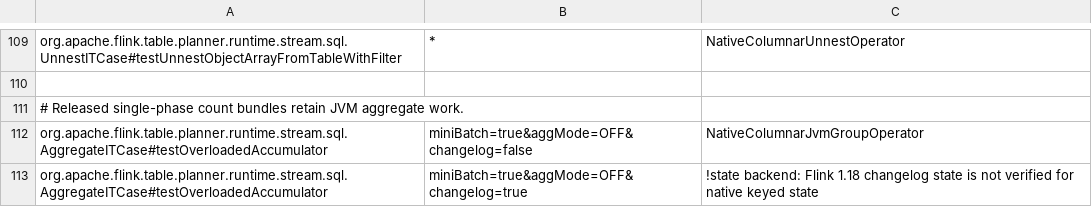
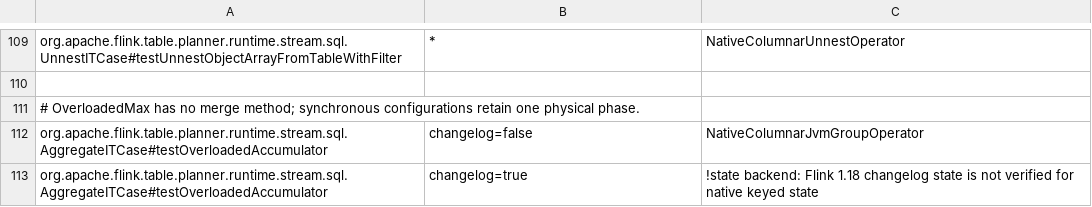
Before and after one commit to datafusion-contrib/StreamFusion, a TSV file: dev/flink-suite/agent/src/main/resources/native-execution-flink1.18.tsv, drawn as a sheet; only a part is shown, gaps mark what is left out.

```diff
--- a/dev/flink-suite/agent/src/main/resources/native-execution-flink1.18.tsv
+++ b/dev/flink-suite/agent/src/main/resources/native-execution-flink1.18.tsv
@@ -110,4 +110,4 @@ org.apache.flink.table.planner.runtime.stream.sql.UnnestITCase#testUnnestObjectA
 
-# Released single-phase count bundles retain JVM aggregate work.
-org.apache.flink.table.planner.runtime.stream.sql.AggregateITCase#testOverloadedAccumulator	miniBatch=true&aggMode=OFF&changelog=false	NativeColumnarJvmGroupOperator
-org.apache.flink.table.planner.runtime.stream.sql.AggregateITCase#testOverloadedAccumulator	miniBatch=true&aggMode=OFF&changelog=true	!state backend: Flink 1.18 changelog state is not verified for native keyed state
+# OverloadedMax has no merge method; synchronous configurations retain one physical phase.
+org.apache.flink.table.planner.runtime.stream.sql.AggregateITCase#testOverloadedAccumulator	changelog=false	NativeColumnarJvmGroupOperator
+org.apache.flink.table.planner.runtime.stream.sql.AggregateITCase#testOverloadedAccumulator	changelog=true	!state backend: Flink 1.18 changelog state is not verified for native keyed state
```
Also changed, not shown: dev/flink-suite/agent/src/main/resources/native-execution-flink1.18-state.tsv, dev/flink-suite/agent/src/main/resources/native-execution.tsv, 7 other files.
